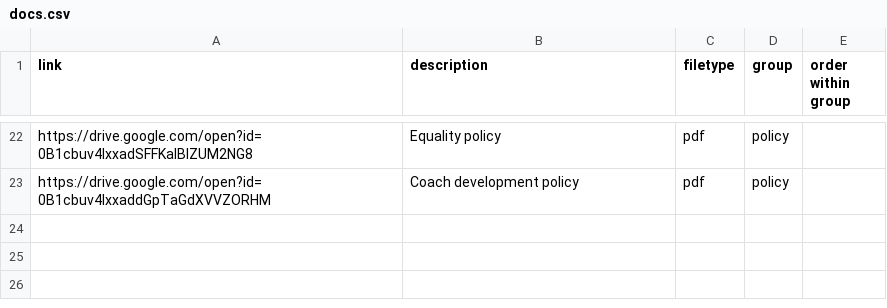
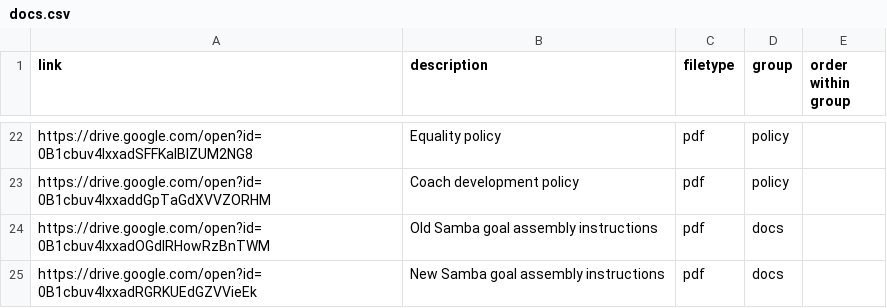
Before and after one commit to Pam-BYFC/BYFC.github.io, a CSV file: _data/docs.csv, drawn as a sheet; only a part is shown, gaps mark what is left out.

Commit message:
Added links for samba goal assembly

```diff
--- a/_data/docs.csv
+++ b/_data/docs.csv
@@ -23 +23,3 @@ https://drive.google.com/open?id=0B1cbuv4IxxadSFFKalBIZUM2NG8,Equality policy,pd
 https://drive.google.com/open?id=0B1cbuv4IxxaddGpTaGdXVVZORHM,Coach development policy,pdf,policy,
+https://drive.google.com/open?id=0B1cbuv4IxxadOGdIRHowRzBnTWM,Old Samba goal assembly instructions,pdf,docs,
+https://drive.google.com/open?id=0B1cbuv4IxxadRGRKUEdGZVVieEk,New Samba goal assembly instructions,pdf,docs,
```
